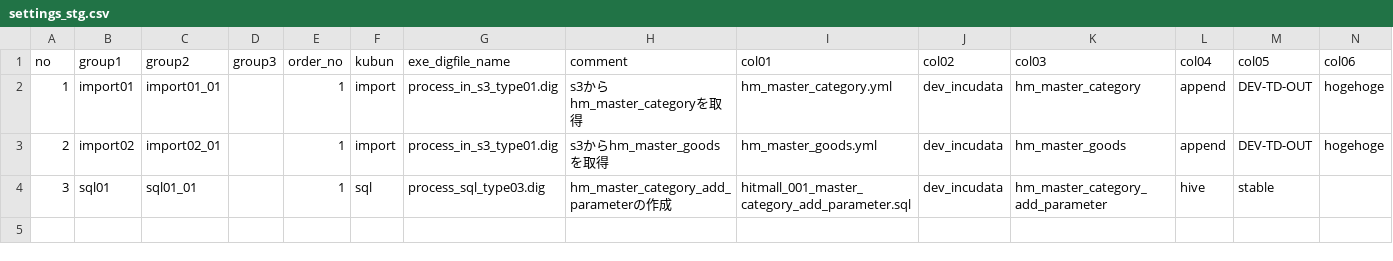
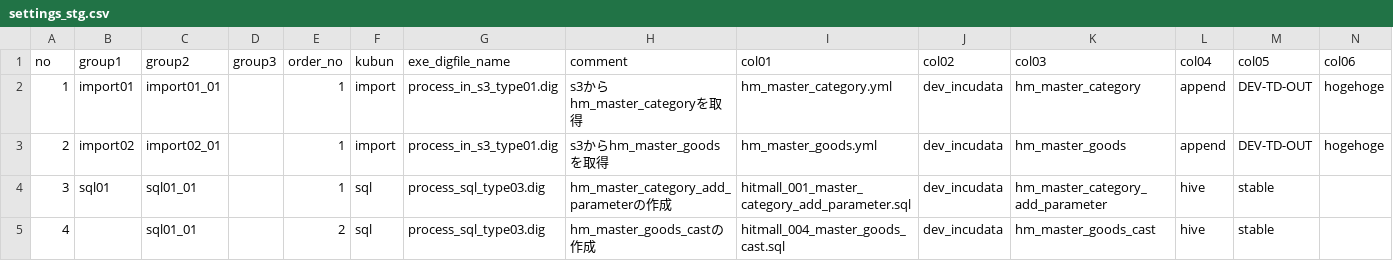
Before and after one commit to haru0920/github, a CSV file: 002_h2o/h2o_hitmall_import_calculate/control/settings_stg.csv, drawn as a sheet; only a part is shown; rows hold the shown columns only; the diff names each change by its address in the sheet, - before the commit and + after, or states it on an @@ line.

```diff
--- a/002_h2o/h2o_hitmall_import_calculate/control/settings_stg.csv
+++ b/002_h2o/h2o_hitmall_import_calculate/control/settings_stg.csv
+row 5: 4 |  | sql01_01 |  | 2 | sql | process_sql_type03.dig | hm_master_goods_castの作成 | hitmall_004_master_goods_cast.sql | dev_incudata | hm_master_goods_cast | hive | stable
```
Also changed, not shown: 002_h2o/h2o_hitmall_import_calculate/control/settings_pro.csv, 002_h2o/h2o_hitmall_import_calculate/control/settings_stg_local.csv, 3 other files.
